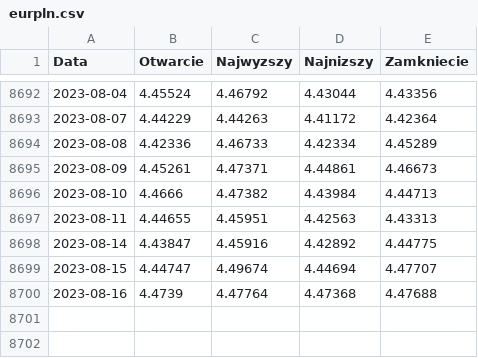
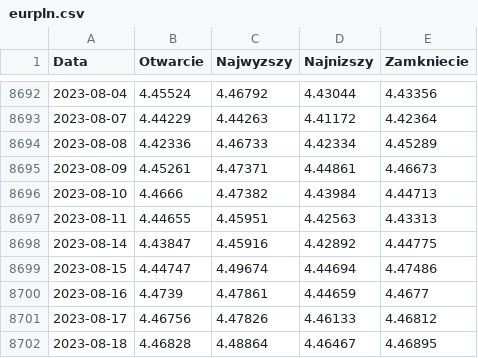
Before and after one commit to przemek890/Currency_prediction, a CSV file: Src/Exchange_rates/eurpln.csv, drawn as a sheet; only a part is shown, gaps mark what is left out.

```diff
--- a/Src/Exchange_rates/eurpln.csv
+++ b/Src/Exchange_rates/eurpln.csv
@@ -8698,3 +8698,5 @@ Data,Otwarcie,Najwyzszy,Najnizszy,Zamkniecie
 2023-08-14,4.43847,4.45916,4.42892,4.44775
-2023-08-15,4.44747,4.49674,4.44694,4.47707
-2023-08-16,4.4739,4.47764,4.47368,4.47688
+2023-08-15,4.44747,4.49674,4.44694,4.47486
+2023-08-16,4.4739,4.47861,4.44659,4.4677
+2023-08-17,4.46756,4.47826,4.46133,4.46812
+2023-08-18,4.46828,4.48864,4.46467,4.46895
```
Also changed, not shown: Src/Exchange_rates/chfpln.csv, Src/Exchange_rates/gbppln.csv, 17 other files.
